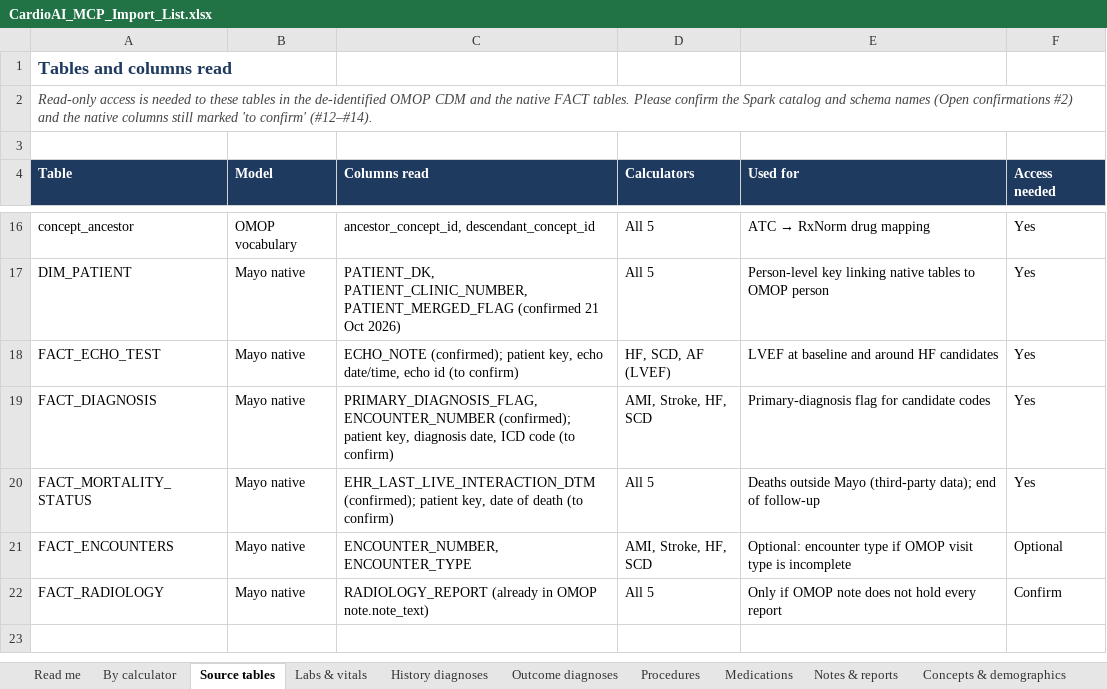
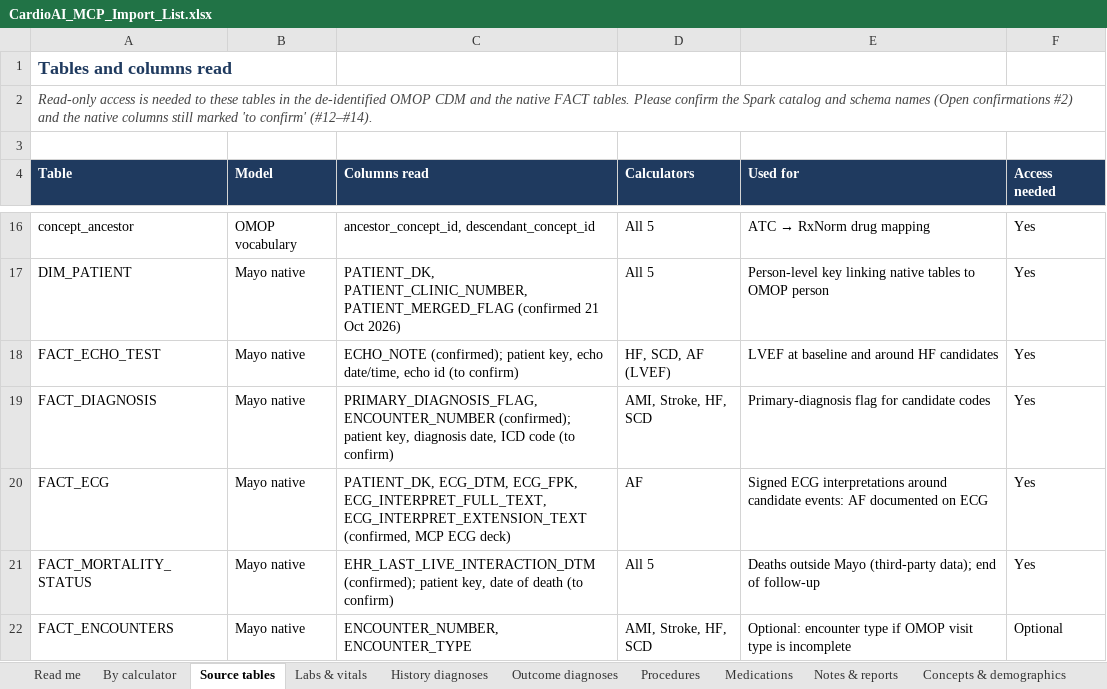
Before and after one commit to cardioailive1/ai_powered_cvdrisk_cal, an Excel workbook: docs/CardioAI_MCP_Import_List.xlsx, sheet Source tables, drawn as a sheet; only a part is shown, gaps mark what is left out; the shorter side is filled out with more unchanged rows; values as stored, in another font and other column widths than the file's, no borders; table styles not drawn; the diff names each change by its address in the sheet, - before the commit and + after, or states it on an @@ line.

```diff
--- a/docs/CardioAI_MCP_Import_List.xlsx (sheet Source tables)
+++ b/docs/CardioAI_MCP_Import_List.xlsx (sheet Source tables)
+row 20: FACT_ECG | Mayo native | PATIENT_DK, ECG_DTM, ECG_FPK, ECG_INTERPRET_FULL_TEXT, ECG_INTERPRET_EXTENSION_TEXT (confirmed, MCP ECG deck) | AF | Signed ECG interpretations around candidate events: AF documented on ECG | Yes
```
Also changed, not shown: sheet Notes & reports, sheet By calculator, sheet Read me, docs/CardioAI_Models_Sheet.xlsx, 10 other files.
